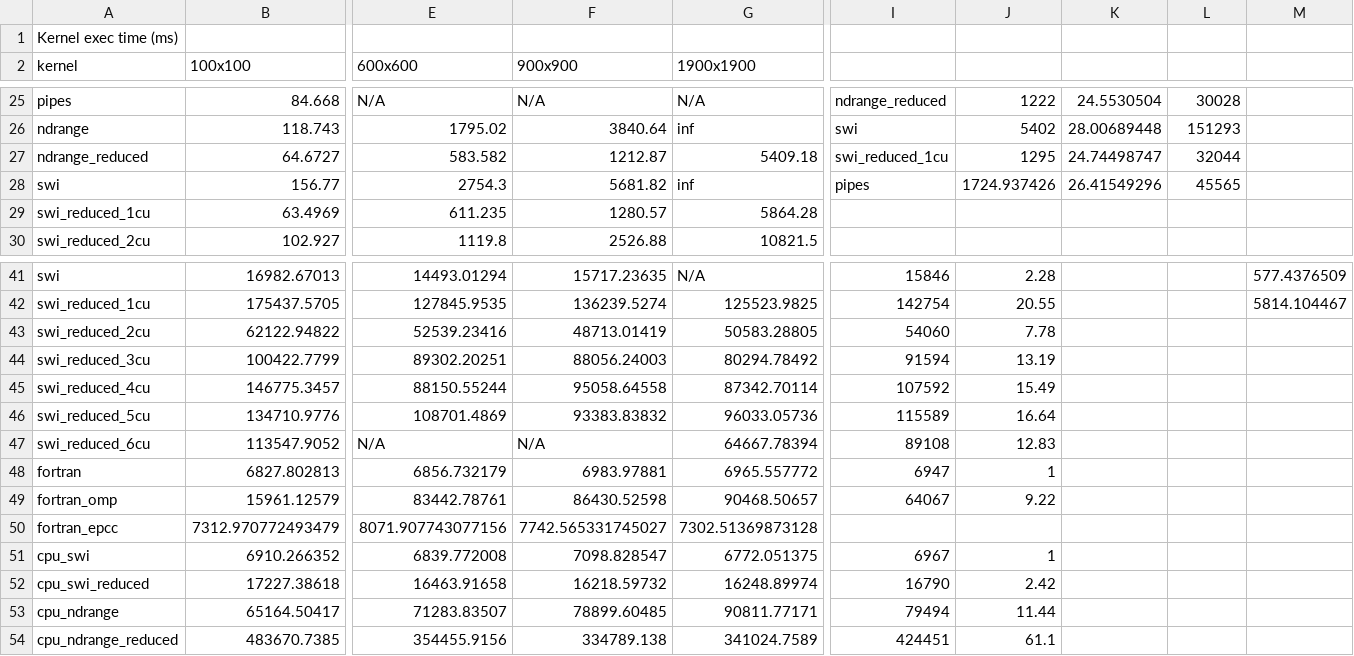
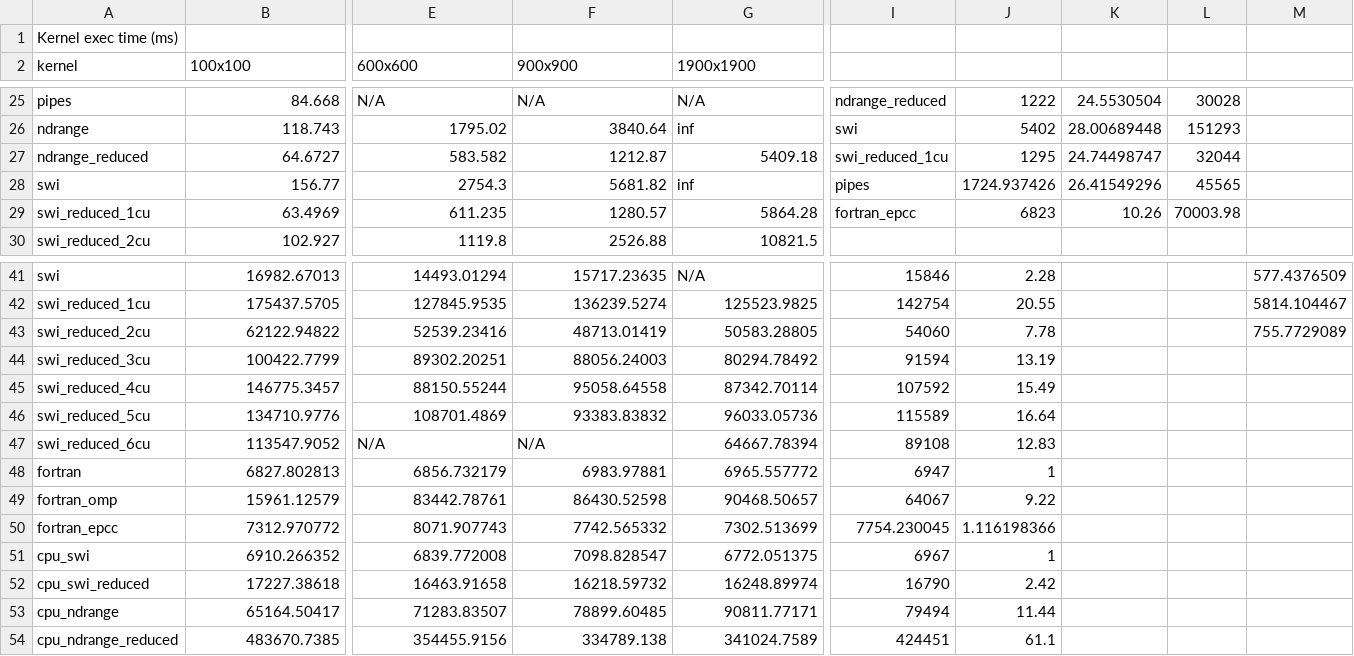
Before and after one commit to robertszafa/sycl-kernels-mem-reduced, a CSV file: velfg/results_velfg.csv, drawn as a sheet; only a part is shown, gaps mark what is left out; removed rows and columns are numbered as before the commit, all else as after; rows hold the shown columns only; the diff names each change by its address in the sheet, - before the commit and + after, or states it on an @@ line.

```diff
--- a/velfg/results_velfg.csv
+++ b/velfg/results_velfg.csv
-I29: (empty)
+I29: fortran_epcc
-J29: (empty)
+J29: 6823
-K29: (empty)
+K29: 10.26
-L29: (empty)
+L29: 70003.98
-M43: (empty)
+M43: 755.7729089
-row 50: fortran_epcc | 7312.970772493479 | 8071.907743077156 | 7742.565331745027 | 7302.51369873128
+row 50: fortran_epcc | 7312.970772 | 8071.907743 | 7742.565332 | 7302.513699 | 7754.230045 | 1.116198366
```
Also changed, not shown: sw2d/results_sw2d.csv.
